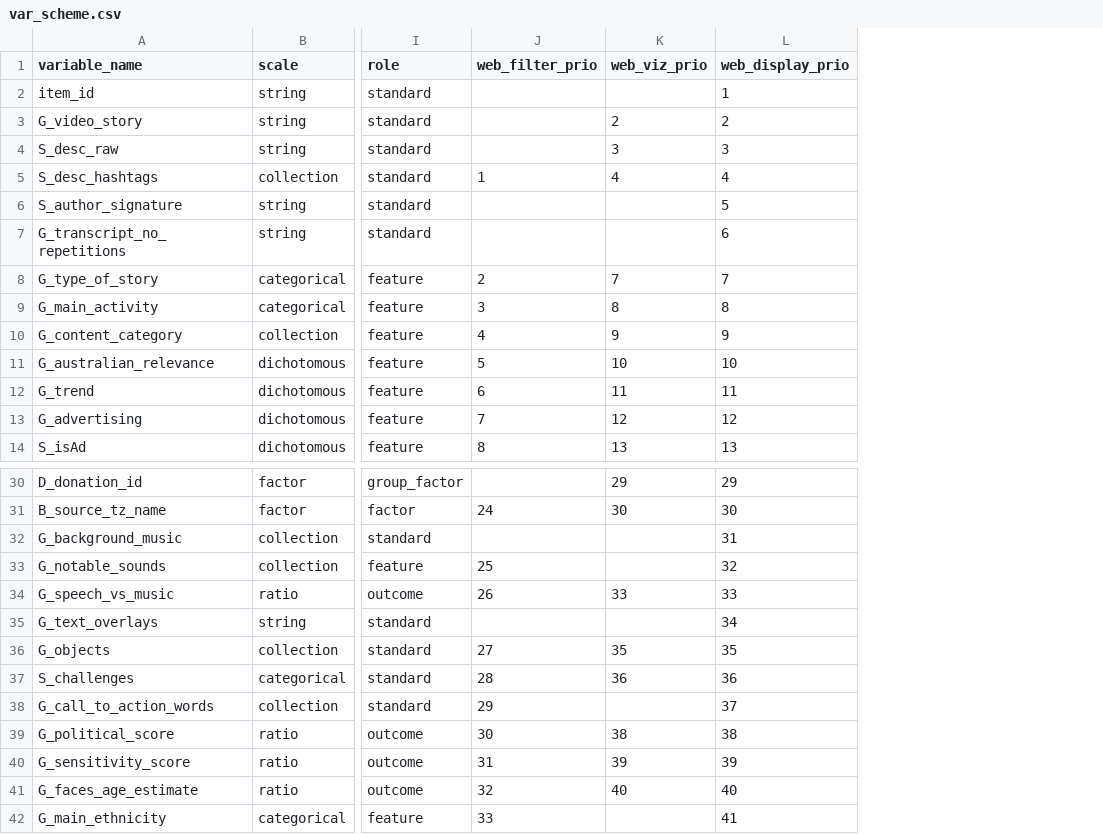
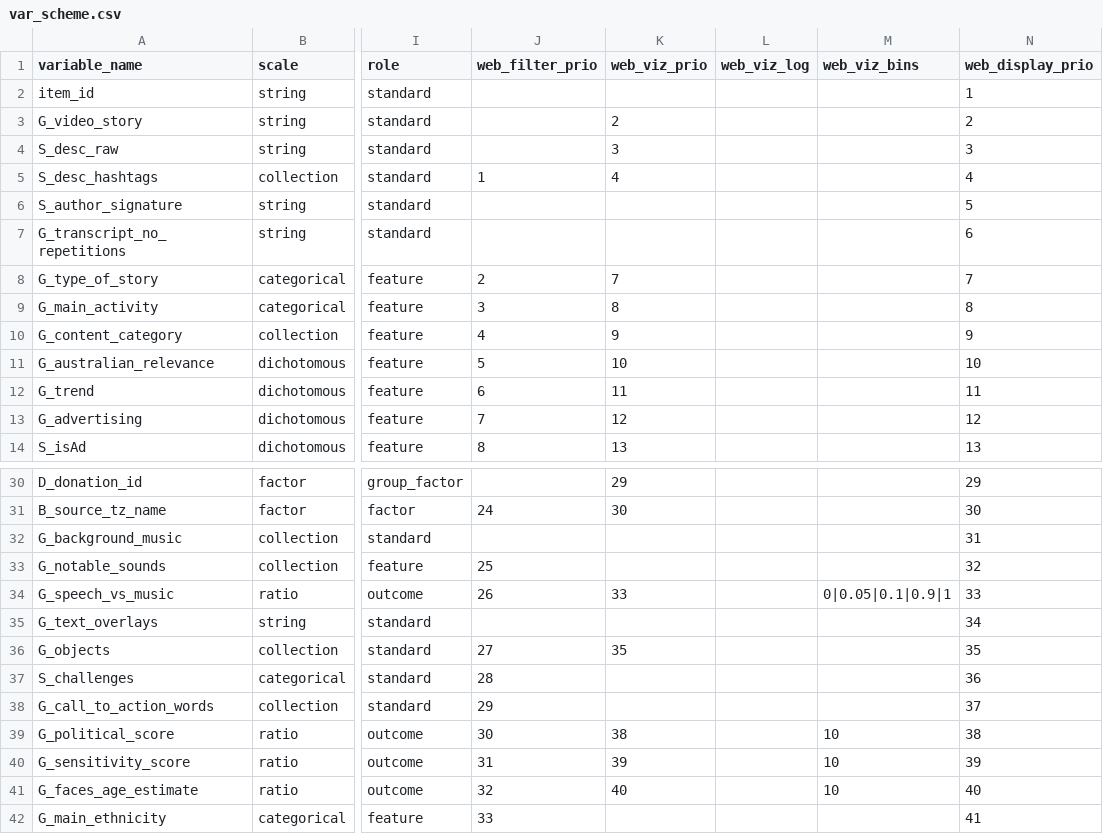
Before and after one commit to pwikstrom/foryou-research, a CSV file: config/var_scheme.csv, drawn as a sheet; only a part is shown, gaps mark what is left out; the diff names each change by its address in the sheet, - before the commit and + after, or states it on an @@ line.

```diff
--- a/config/var_scheme.csv
+++ b/config/var_scheme.csv
+column L (web_viz_log), empty
+column M (web_viz_bins), rows 34-41: 0|0.05|0.1|0.9|1 |  |  |  |  | 10 | 10 | 10
-K37 (web_viz_prio): 36
+K37 (web_viz_prio): (empty)
```
Also changed, not shown: 3 other files.
